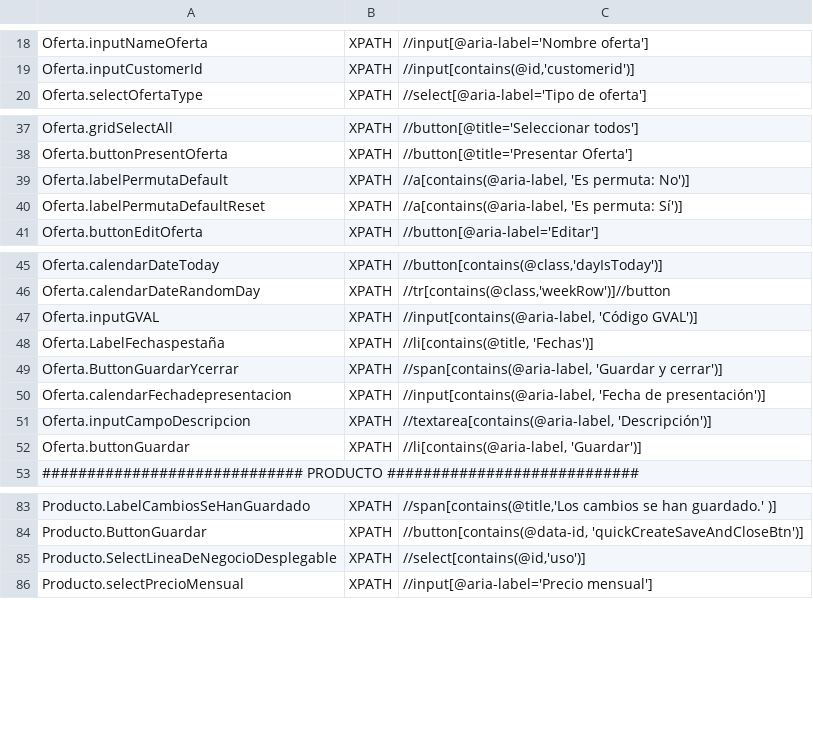
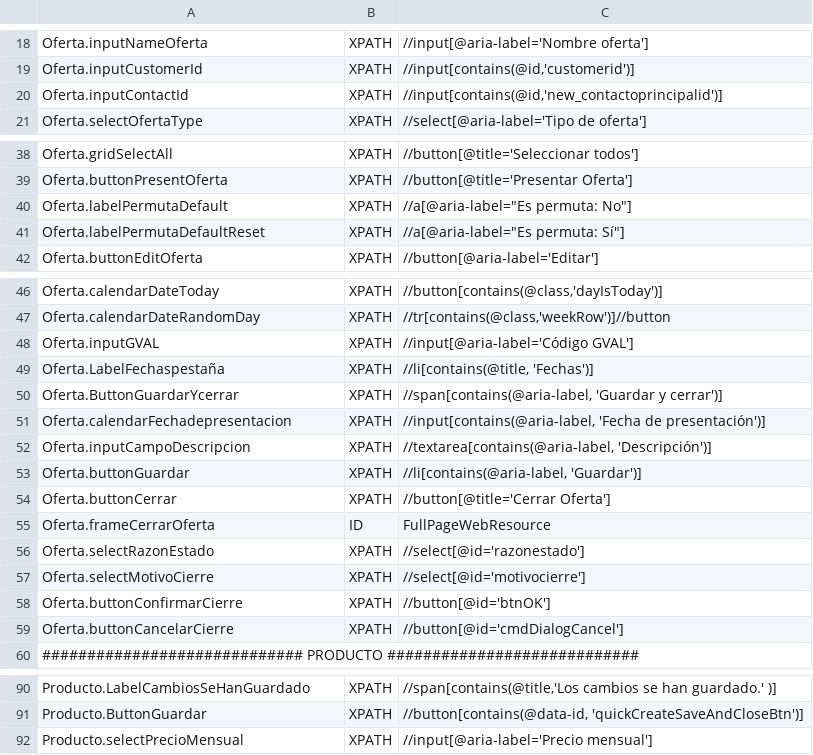
Before and after one commit to Nacho-Auto/lyntia-automation, a CSV file: Lyntia/bin/Debug/netcoreapp3.1/ObjectRepository.csv, drawn as a sheet; only a part is shown, gaps mark what is left out.

Commit message:
Mantenimiento-diego
Repositorio, Oferta, Producto

```diff
--- a/Lyntia/bin/Debug/netcoreapp3.1/ObjectRepository.csv
+++ b/Lyntia/bin/Debug/netcoreapp3.1/ObjectRepository.csv
@@ -19,2 +19,3 @@ Oferta.inputNameOferta;XPATH;//input[@aria-label='Nombre oferta']
 Oferta.inputCustomerId;XPATH;//input[contains(@id,'customerid')]
+Oferta.inputContactId;XPATH;//input[contains(@id,'new_contactoprincipalid')]
 Oferta.selectOfertaType;XPATH;//select[@aria-label='Tipo de oferta']
@@ -38,4 +39,4 @@ Oferta.gridSelectAll;XPATH;//button[@title='Seleccionar todos']
 Oferta.buttonPresentOferta;XPATH;//button[@title='Presentar Oferta']
-Oferta.labelPermutaDefault;XPATH;//a[contains(@aria-label, 'Es permuta: No')]
-Oferta.labelPermutaDefaultReset;XPATH;//a[contains(@aria-label, 'Es permuta: Sí')]
+Oferta.labelPermutaDefault;XPATH;//a[@aria-label="Es permuta: No"]
+Oferta.labelPermutaDefaultReset;XPATH;//a[@aria-label="Es permuta: Sí"]
 Oferta.buttonEditOferta;XPATH;//button[@aria-label='Editar']
@@ -46,3 +47,3 @@ Oferta.calendarDateToday;XPATH;//button[contains(@class,'dayIsToday')]
 Oferta.calendarDateRandomDay;XPATH;//tr[contains(@class,'weekRow')]//button
-Oferta.inputGVAL;XPATH;//input[contains(@aria-label, 'Código GVAL')]
+Oferta.inputGVAL;XPATH;//input[@aria-label='Código GVAL']
 Oferta.LabelFechaspestaña;XPATH;//li[contains(@title, 'Fechas')]
@@ -52,2 +53,8 @@ Oferta.inputCampoDescripcion;XPATH;//textarea[contains(@aria-label, 'Descripció
 Oferta.buttonGuardar;XPATH;//li[contains(@aria-label, 'Guardar')]
+Oferta.buttonCerrar;XPATH;//button[@title='Cerrar Oferta']
+Oferta.frameCerrarOferta;ID;FullPageWebResource
+Oferta.selectRazonEstado;XPATH;//select[@id='razonestado']
+Oferta.selectMotivoCierre;XPATH;//select[@id='motivocierre']
+Oferta.buttonConfirmarCierre;XPATH;//button[@id='btnOK']
+Oferta.buttonCancelarCierre;XPATH;//button[@id='cmdDialogCancel']
 ############################# PRODUCTO ############################
@@ -84,3 +91,2 @@ Producto.LabelCambiosSeHanGuardado;XPATH;//span[contains(@title,'Los cambios se
 Producto.ButtonGuardar;XPATH;//button[contains(@data-id, 'quickCreateSaveAndCloseBtn')]
-Producto.SelectLineaDeNegocioDesplegable;XPATH;//select[contains(@id,'uso')]
 Producto.selectPrecioMensual;XPATH;//input[@aria-label='Precio mensual']
```
Also changed, not shown: 6 other files.
